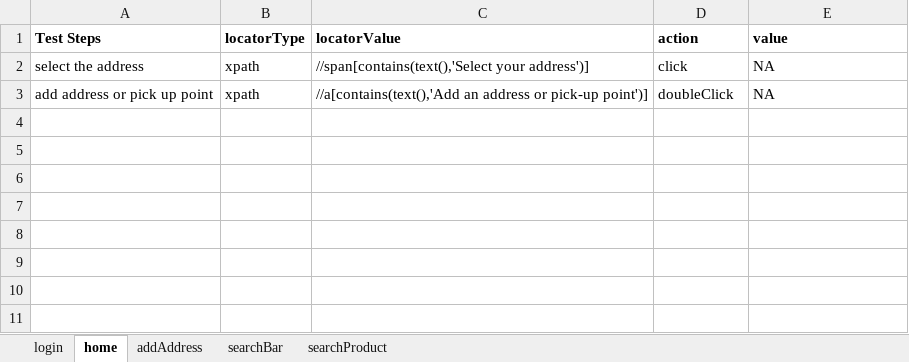
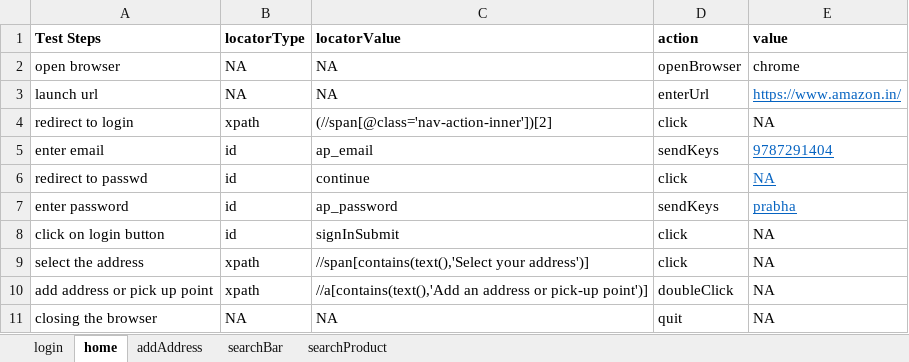
Before and after one commit to Prabhas3699/AmazonIndiaKeywordDrivenFramework, an Excel workbook: src/main/resources/AmazonIndia.xlsx, sheet home, drawn as a sheet; values as stored, in another font and other column widths than the file's, no borders; the diff names each change by its address in the sheet, - before the commit and + after, or states it on an @@ line.

Commit message:
Keyword Driven Framework for Amazon

```diff
--- a/src/main/resources/AmazonIndia.xlsx (sheet home)
+++ b/src/main/resources/AmazonIndia.xlsx (sheet home)
+row 2: open browser | NA | NA | openBrowser | chrome
+row 3: launch url | NA | NA | enterUrl | https://www.amazon.in/
+row 4: redirect to login | xpath | (//span[@class='nav-action-inner'])[2] | click | NA
+row 5: enter email | id | ap_email | sendKeys | 9787291404
+row 6: redirect to passwd | id | continue | click | NA
+row 7: enter password | id | ap_password | sendKeys | prabha
+row 8: click on login button | id | signInSubmit | click | NA
+row 11: closing the browser | NA | NA | quit | NA
```
Also changed, not shown: sheet searchProduct, sheet searchBar, sheet addAddress, sheet login, 12 other files.
